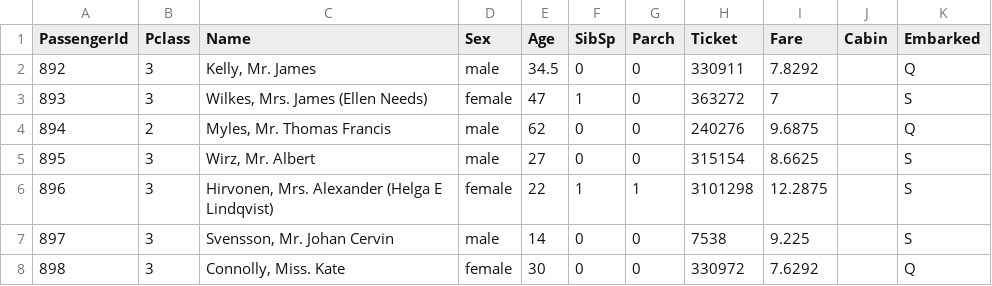
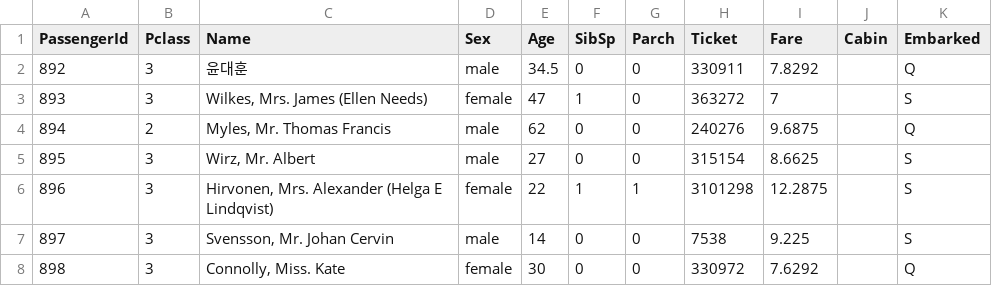
Before and after one commit to liamyoon/testrepo, a CSV file: test.csv, drawn as a sheet; only a part is shown.

Commit message:
Update test.csv

```diff
--- a/test.csv
+++ b/test.csv
@@ -1,3 +1,3 @@
 PassengerId,Pclass,Name,Sex,Age,SibSp,Parch,Ticket,Fare,Cabin,Embarked
-892,3,"Kelly, Mr. James",male,34.5,0,0,330911,7.8292,,Q
+892,3,"윤대훈",male,34.5,0,0,330911,7.8292,,Q
 893,3,"Wilkes, Mrs. James (Ellen Needs)",female,47,1,0,363272,7,,S
```
